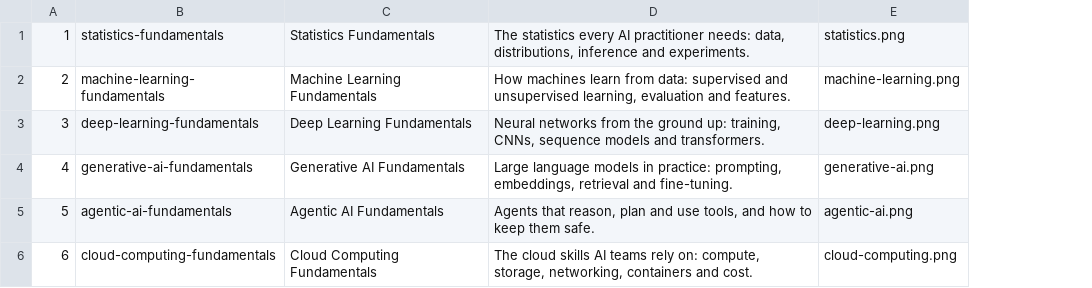
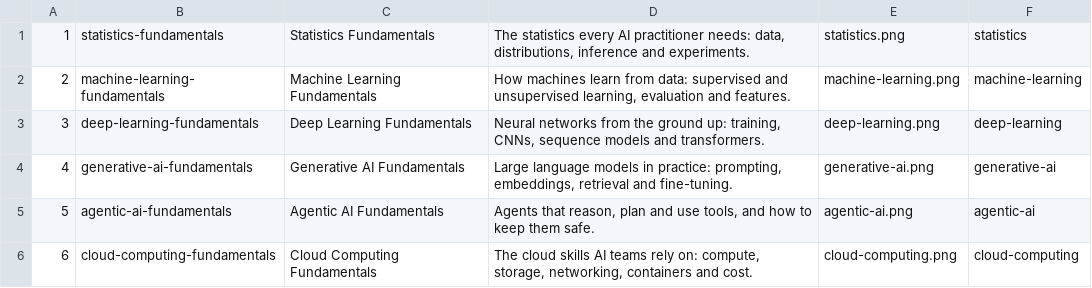
Before and after one commit to CoralPetalAI/CoralPetalAI-IT-Infrastructure, a TSV file: academy-wp/content/catalog/catalog.tsv, drawn as a sheet; the diff names each change by its address in the sheet, - before the commit and + after, or states it on an @@ line.

```diff
--- a/academy-wp/content/catalog/catalog.tsv
+++ b/academy-wp/content/catalog/catalog.tsv
+column F, rows 1-6: statistics | machine-learning | deep-learning | generative-ai | agentic-ai | cloud-computing
```
Also changed, not shown: 4 other files.
